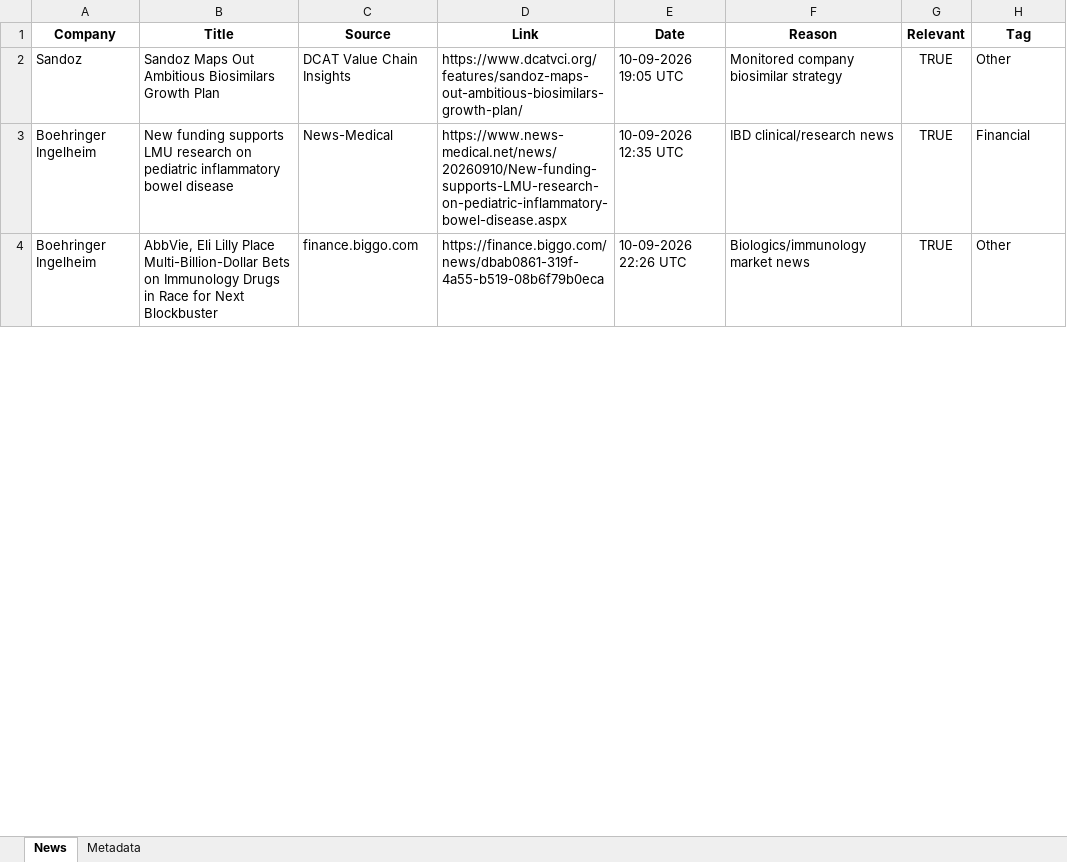
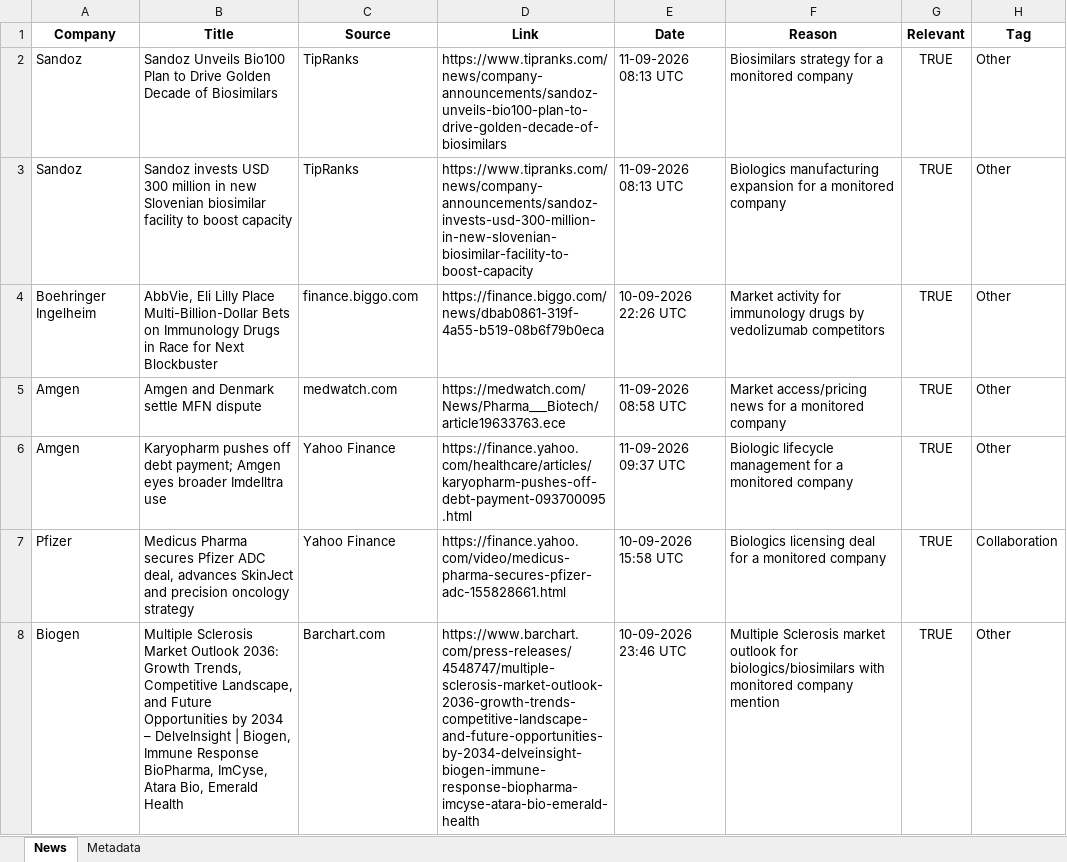
Before and after one commit to synapseKrishna/Ved, an Excel workbook: news_results.xlsx, sheet News, drawn as a sheet; only a part is shown; values as stored, in another font and other column widths than the file's, no borders; removed rows and columns are numbered as before the commit, all else as after; the diff covers the shown part only; the diff names each change by its address in the sheet, - before the commit and + after, or states it on an @@ line.

```diff
--- a/news_results.xlsx (sheet News)
+++ b/news_results.xlsx (sheet News)
-B2 (Title): Sandoz Maps Out Ambitious Biosimilars Growth Plan
+B2 (Title): Sandoz Unveils Bio100 Plan to Drive Golden Decade of Biosimilars
-C2 (Source): DCAT Value Chain Insights
+C2 (Source): TipRanks
-D2 (Link): https://www.dcatvci.org/features/sandoz-maps-out-ambitious-biosimilars-growth-plan/
+D2 (Link): https://www.tipranks.com/news/company-announcements/sandoz-unveils-bio100-plan-to-drive-golden-decade-of-biosimilars
-E2 (Date): 10-09-2026 19:05 UTC
+E2 (Date): 11-09-2026 08:13 UTC
-F2 (Reason): Monitored company biosimilar strategy
+F2 (Reason): Biosimilars strategy for a monitored company
-row 3: Boehringer Ingelheim | New funding supports LMU research on pediatric inflammatory bowel disease | News-Medical | https://www.news-medical.net/news/20260910/New-funding-supports-LMU-research-on-pediatric-inflammatory-bowel-disease.aspx | 10-09-2026 12:35 UTC | IBD clinical/research news | TRUE | Financial
+row 3: Sandoz | Sandoz invests USD 300 million in new Slovenian biosimilar facility to boost capacity | TipRanks | https://www.tipranks.com/news/company-announcements/sandoz-invests-usd-300-million-in-new-slovenian-biosimilar-facility-to-boost-capacity | 11-09-2026 08:13 UTC | Biologics manufacturing expansion for a monitored company | TRUE | Other
-F4 (Reason): Biologics/immunology market news
+F4 (Reason): Market activity for immunology drugs by vedolizumab competitors
+row 5: Amgen | Amgen and Denmark settle MFN dispute | medwatch.com | https://medwatch.com/News/Pharma___Biotech/article19633763.ece | 11-09-2026 08:58 UTC | Market access/pricing news for a monitored company | TRUE | Other
+row 6: Amgen | Karyopharm pushes off debt payment; Amgen eyes broader Imdelltra use | Yahoo Finance | https://finance.yahoo.com/healthcare/articles/karyopharm-pushes-off-debt-payment-093700095.html | 11-09-2026 09:37 UTC | Biologic lifecycle management for a monitored company | TRUE | Other
+row 7: Pfizer | Medicus Pharma secures Pfizer ADC deal, advances SkinJect and precision oncology strategy | Yahoo Finance | https://finance.yahoo.com/video/medicus-pharma-secures-pfizer-adc-155828661.html | 10-09-2026 15:58 UTC | Biologics licensing deal for a monitored company | TRUE | Collaboration
+row 8: Biogen | Multiple Sclerosis Market Outlook 2036: Growth Trends, Competitive Landscape, and Future Opportunities by 2034 – DelveInsight | Biogen, Immune Response BioPharma, ImCyse, Atara Bio, Emerald Health | Barchart.com | https://www.barchart.com/press-releases/4548747/multiple-sclerosis-market-outlook-2036-growth-trends-competitive-landscape-and-future-opportunities-by-2034-delveinsight-biogen-immune-response-biopharma-imcyse-atara-bio-emerald-health | 10-09-2026 23:46 UTC | Multiple Sclerosis market outlook for biologics/biosimilars with monitored company mention | TRUE | Other
```
Also changed, not shown: 5 added rows and 18 edited cells elsewhere in this sheet, sheet Metadata, news_results_raw.xlsx.
